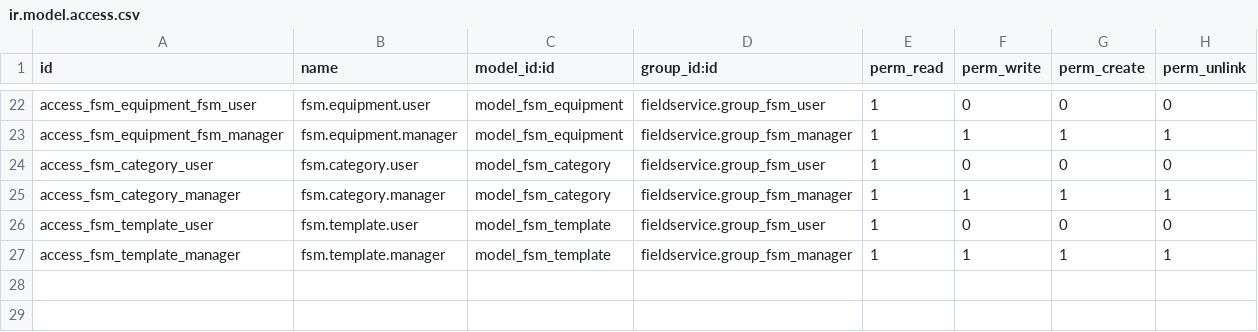
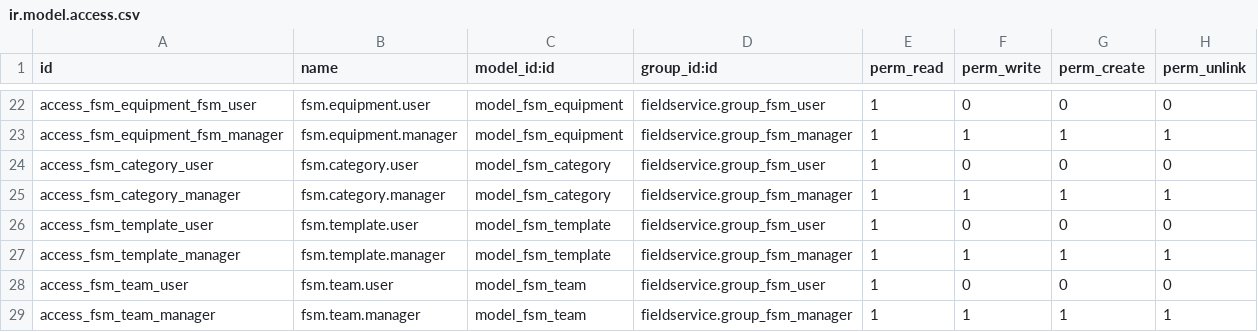
Before and after one commit to LorenzoC0/field-service, a CSV file: fieldservice/security/ir.model.access.csv, drawn as a sheet; only a part is shown, gaps mark what is left out.

Commit message:
[MIG][WIP][12.0] fieldservice

```diff
--- a/fieldservice/security/ir.model.access.csv
+++ b/fieldservice/security/ir.model.access.csv
@@ -27 +27,3 @@ access_fsm_template_user,fsm.template.user,model_fsm_template,fieldservice.group
 access_fsm_template_manager,fsm.template.manager,model_fsm_template,fieldservice.group_fsm_manager,1,1,1,1
+access_fsm_team_user,fsm.team.user,model_fsm_team,fieldservice.group_fsm_user,1,0,0,0
+access_fsm_team_manager,fsm.team.manager,model_fsm_team,fieldservice.group_fsm_manager,1,1,1,1
```
Also changed, not shown: 40 other files.
